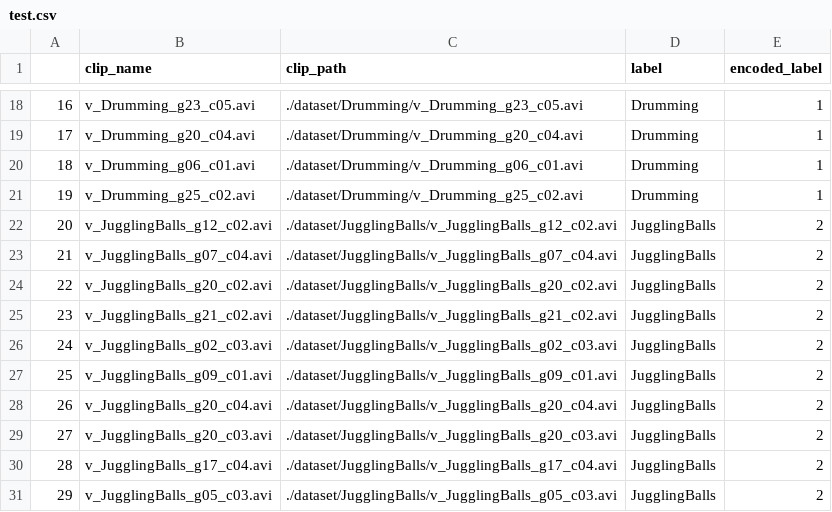
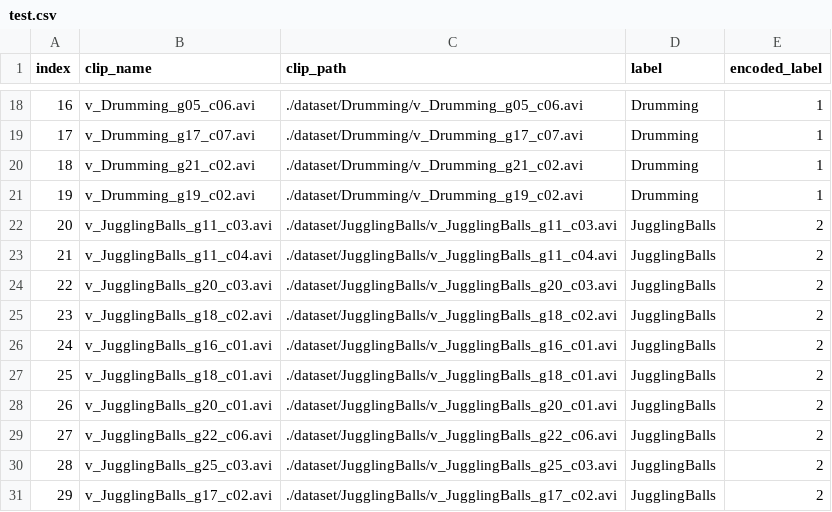
Before and after one commit to limo-756/Video-Analytics-Assignment1, a CSV file: dataset/splits/test.csv, drawn as a sheet; only a part is shown, gaps mark what is left out; the diff covers the shown part only.

Commit message:
Add index to dataframe

```diff
--- a/dataset/splits/test.csv
+++ b/dataset/splits/test.csv
@@ -1 +1 @@
-,clip_name,clip_path,label,encoded_label
+index,clip_name,clip_path,label,encoded_label
@@ -18,14 +18,14 @@
-16,v_Drumming_g23_c05.avi,./dataset/Drumming/v_Drumming_g23_c05.avi,Drumming,1
-17,v_Drumming_g20_c04.avi,./dataset/Drumming/v_Drumming_g20_c04.avi,Drumming,1
-18,v_Drumming_g06_c01.avi,./dataset/Drumming/v_Drumming_g06_c01.avi,Drumming,1
-19,v_Drumming_g25_c02.avi,./dataset/Drumming/v_Drumming_g25_c02.avi,Drumming,1
-20,v_JugglingBalls_g12_c02.avi,./dataset/JugglingBalls/v_JugglingBalls_g12_c02.avi,JugglingBalls,2
-21,v_JugglingBalls_g07_c04.avi,./dataset/JugglingBalls/v_JugglingBalls_g07_c04.avi,JugglingBalls,2
-22,v_JugglingBalls_g20_c02.avi,./dataset/JugglingBalls/v_JugglingBalls_g20_c02.avi,JugglingBalls,2
-23,v_JugglingBalls_g21_c02.avi,./dataset/JugglingBalls/v_JugglingBalls_g21_c02.avi,JugglingBalls,2
-24,v_JugglingBalls_g02_c03.avi,./dataset/JugglingBalls/v_JugglingBalls_g02_c03.avi,JugglingBalls,2
-25,v_JugglingBalls_g09_c01.avi,./dataset/JugglingBalls/v_JugglingBalls_g09_c01.avi,JugglingBalls,2
-26,v_JugglingBalls_g20_c04.avi,./dataset/JugglingBalls/v_JugglingBalls_g20_c04.avi,JugglingBalls,2
-27,v_JugglingBalls_g20_c03.avi,./dataset/JugglingBalls/v_JugglingBalls_g20_c03.avi,JugglingBalls,2
-28,v_JugglingBalls_g17_c04.avi,./dataset/JugglingBalls/v_JugglingBalls_g17_c04.avi,JugglingBalls,2
-29,v_JugglingBalls_g05_c03.avi,./dataset/JugglingBalls/v_JugglingBalls_g05_c03.avi,JugglingBalls,2
+16,v_Drumming_g05_c06.avi,./dataset/Drumming/v_Drumming_g05_c06.avi,Drumming,1
+17,v_Drumming_g17_c07.avi,./dataset/Drumming/v_Drumming_g17_c07.avi,Drumming,1
+18,v_Drumming_g21_c02.avi,./dataset/Drumming/v_Drumming_g21_c02.avi,Drumming,1
+19,v_Drumming_g19_c02.avi,./dataset/Drumming/v_Drumming_g19_c02.avi,Drumming,1
+20,v_JugglingBalls_g11_c03.avi,./dataset/JugglingBalls/v_JugglingBalls_g11_c03.avi,JugglingBalls,2
+21,v_JugglingBalls_g11_c04.avi,./dataset/JugglingBalls/v_JugglingBalls_g11_c04.avi,JugglingBalls,2
+22,v_JugglingBalls_g20_c03.avi,./dataset/JugglingBalls/v_JugglingBalls_g20_c03.avi,JugglingBalls,2
+23,v_JugglingBalls_g18_c02.avi,./dataset/JugglingBalls/v_JugglingBalls_g18_c02.avi,JugglingBalls,2
+24,v_JugglingBalls_g16_c01.avi,./dataset/JugglingBalls/v_JugglingBalls_g16_c01.avi,JugglingBalls,2
+25,v_JugglingBalls_g18_c01.avi,./dataset/JugglingBalls/v_JugglingBalls_g18_c01.avi,JugglingBalls,2
+26,v_JugglingBalls_g20_c01.avi,./dataset/JugglingBalls/v_JugglingBalls_g20_c01.avi,JugglingBalls,2
+27,v_JugglingBalls_g22_c06.avi,./dataset/JugglingBalls/v_JugglingBalls_g22_c06.avi,JugglingBalls,2
+28,v_JugglingBalls_g25_c03.avi,./dataset/JugglingBalls/v_JugglingBalls_g25_c03.avi,JugglingBalls,2
+29,v_JugglingBalls_g17_c02.avi,./dataset/JugglingBalls/v_JugglingBalls_g17_c02.avi,JugglingBalls,2
```
Also changed, not shown: 32 edited cells elsewhere in this file, dataset/splits/train.csv, dataset/splits/validation.csv, 1 other file.
